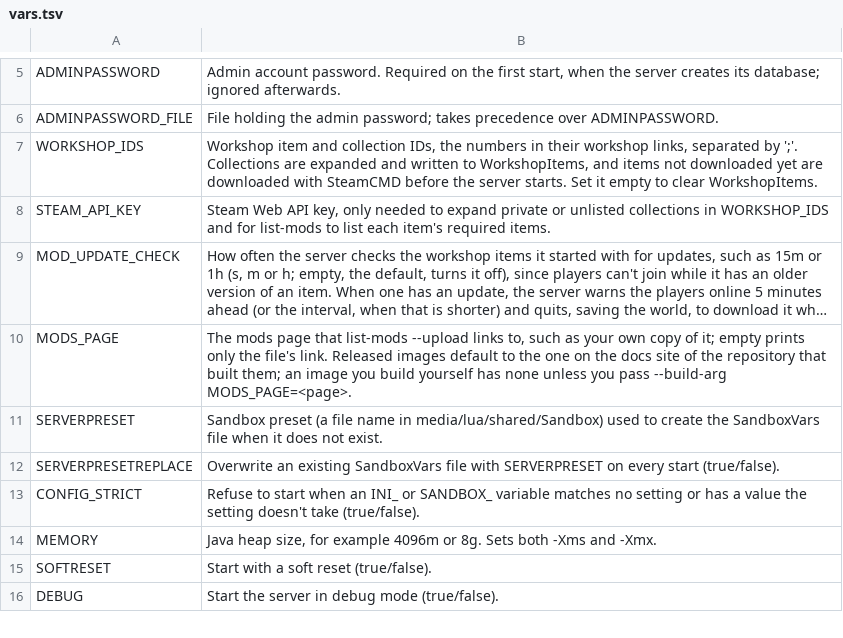
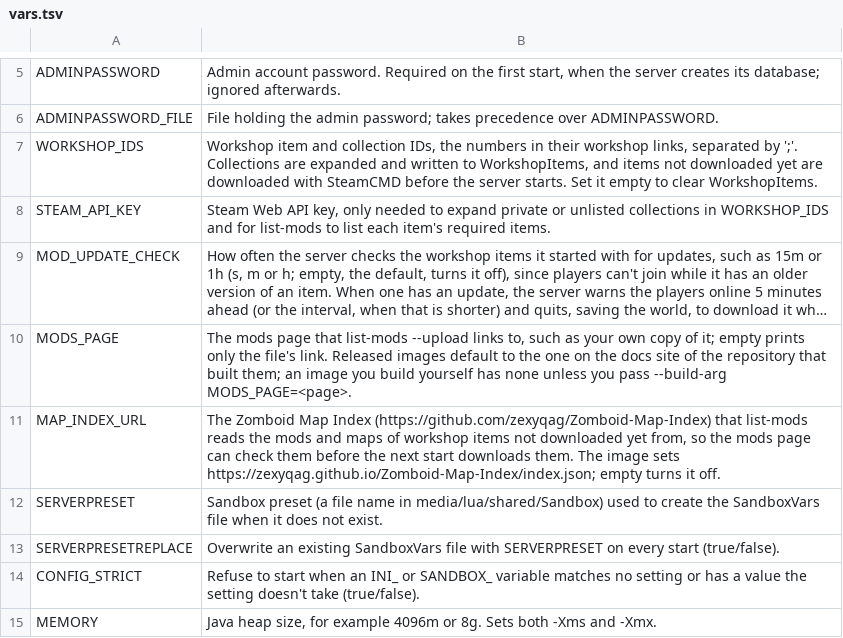
Before and after one commit to Gameserver-Images/Project-Zomboid, a TSV file: scripts/vars.tsv, drawn as a sheet; only a part is shown, gaps mark what is left out; the shorter side is filled out with more unchanged rows; long unchanged cells end in …; the diff names each change by its address in the sheet, - before the commit and + after, or states it on an @@ line.

Commit message:
feat: check items not downloaded yet with the Zomboid Map Index
Items that WORKSHOP_IDS or WorkshopItems name but the server hasn't
downloaded yet had no mods or maps in list-mods until the next start.
list-mods now reads the Zomboid Map Index at MAP_INDEX_URL for them: it
writes the mod.info lines of each indexed item into a temporary folder
and reads them as it reads any mod, for the game version, and takes
their map files from the index entry by the same rules as a mod's
folders. Spawn points of other maps on an indexed map's cells are
unknown to the index, so they come out as such; its own spawn points
count for the buildings of the downloaded maps too. Items carry the
Workshop update the index read them from as indexed.

The mods page shows such items as from the map index, warns when the
Workshop has a newer update, notes it on their maps and lists them
under the items to check again after the next start. An index that
can't be read leaves them unknown, with a warning.

```diff
--- a/scripts/vars.tsv
+++ b/scripts/vars.tsv
+row 11: MAP_INDEX_URL | The Zomboid Map Index (https://github.com/zexyqag/Zomboid-Map-Index) that list-mods reads the mods and maps of workshop items not downloaded yet from, so the mods page can check them before the next start downloads them. The image sets https://zexyqag.github.io/Zomboid-Map-Index/index.json; empty turns it off.
```
Also changed, not shown: 5 other files.
